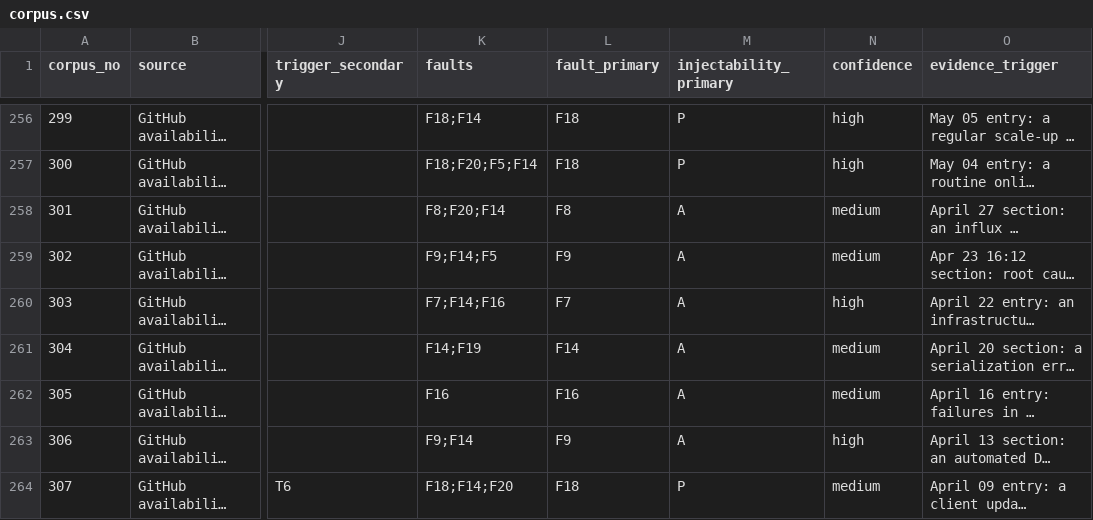
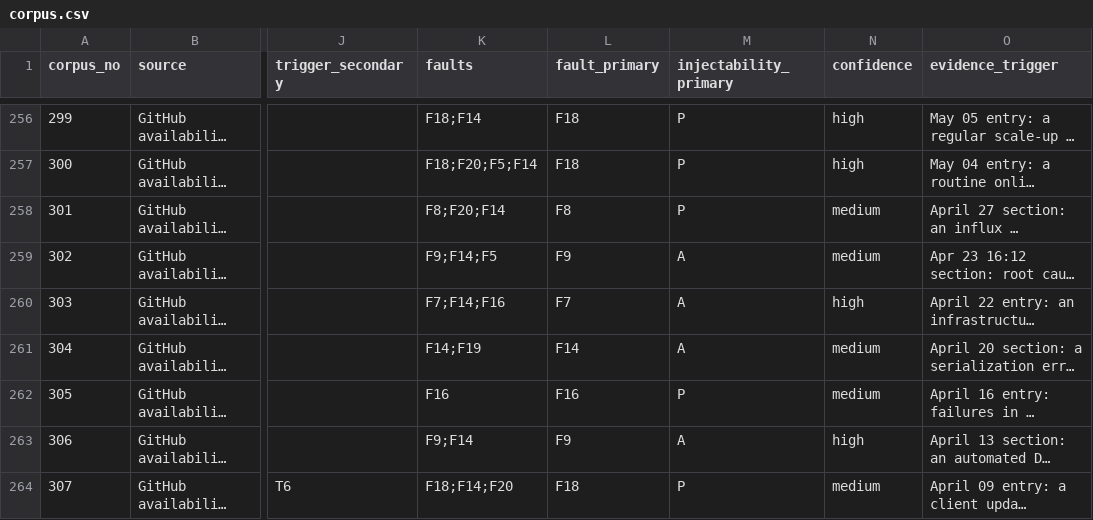
Before and after one commit to yogeshramaswamy608/incident2chaos, a CSV file: src/incident2chaos/data/corpus.csv, drawn as a sheet; only a part is shown, gaps mark what is left out; long unchanged cells end in …; the diff covers the shown part only; the diff names each change by its address in the sheet, - before the commit and + after, or states it on an @@ line.

```diff
--- a/src/incident2chaos/data/corpus.csv
+++ b/src/incident2chaos/data/corpus.csv
-M258 (injectability_primary): A
+M258 (injectability_primary): P
-M262 (injectability_primary): A
+M262 (injectability_primary): P
```
Also changed, not shown: 71 edited cells elsewhere in this file, dataset/corpus.csv, dataset/pilot_check.csv, 14 other files.
